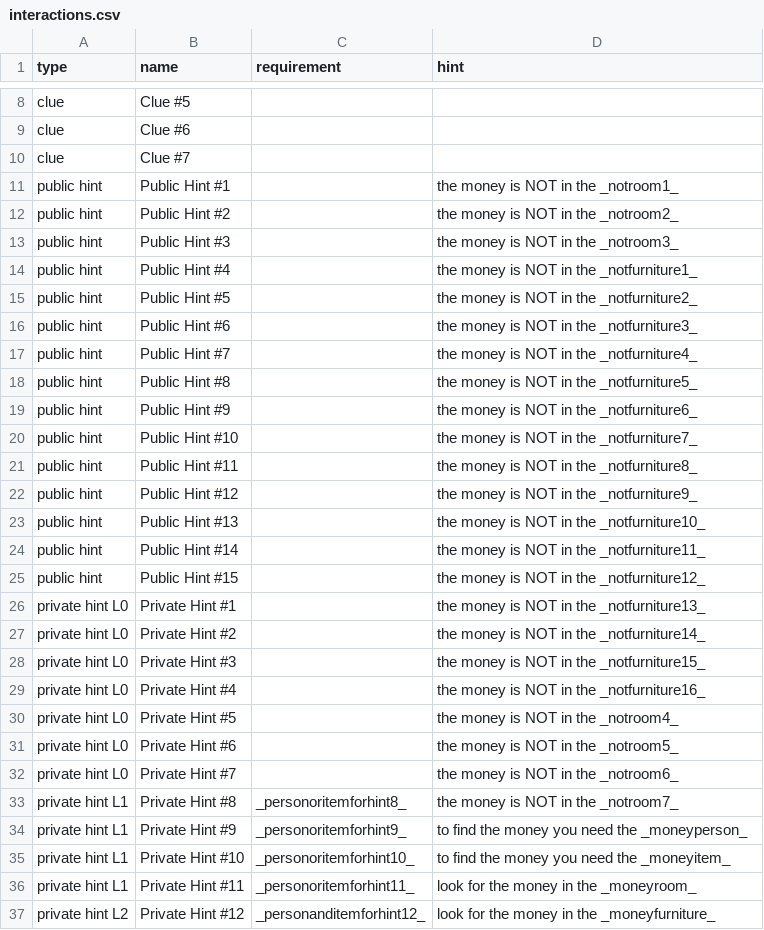
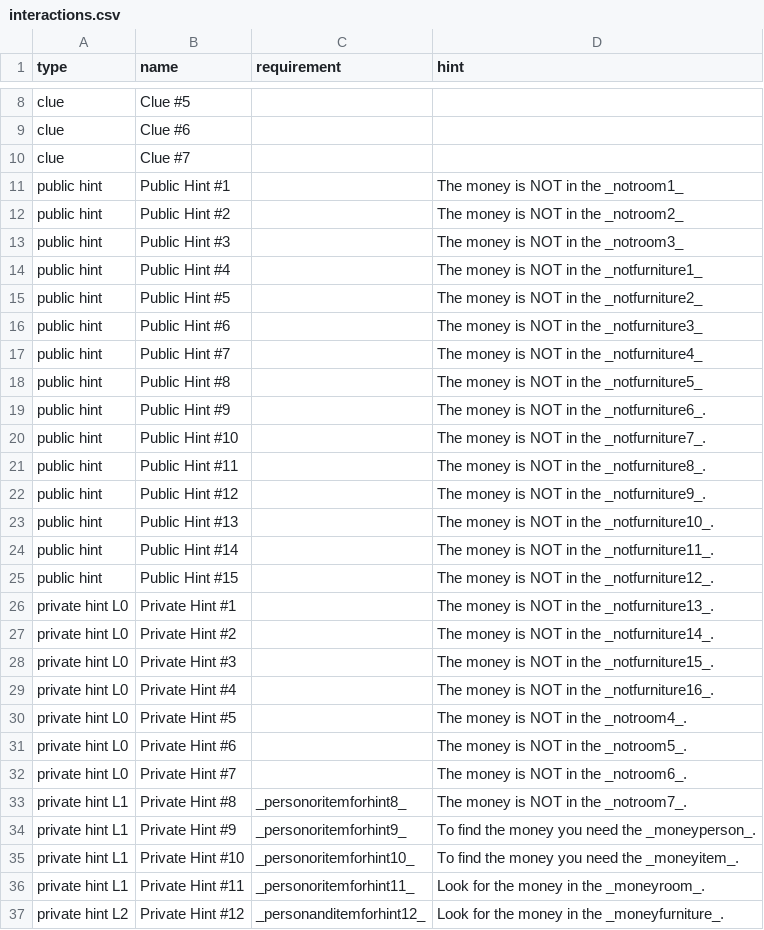
Before and after one commit to adam-on-the-internet/mystery-mansion, a CSV file: info/interactions.csv, drawn as a sheet; only a part is shown, gaps mark what is left out.

```diff
--- a/info/interactions.csv
+++ b/info/interactions.csv
@@ -10,28 +10,28 @@ clue,Clue #6,,
 clue,Clue #7,,
-public hint,Public Hint #1,,the money is NOT in the _notroom1_
-public hint,Public Hint #2,,the money is NOT in the _notroom2_
-public hint,Public Hint #3,,the money is NOT in the _notroom3_
-public hint,Public Hint #4,,the money is NOT in the _notfurniture1_
-public hint,Public Hint #5,,the money is NOT in the _notfurniture2_
-public hint,Public Hint #6,,the money is NOT in the _notfurniture3_
-public hint,Public Hint #7,,the money is NOT in the _notfurniture4_
-public hint,Public Hint #8,,the money is NOT in the _notfurniture5_
-public hint,Public Hint #9,,the money is NOT in the _notfurniture6_
-public hint,Public Hint #10,,the money is NOT in the _notfurniture7_
-public hint,Public Hint #11,,the money is NOT in the _notfurniture8_
-public hint,Public Hint #12,,the money is NOT in the _notfurniture9_
-public hint,Public Hint #13,,the money is NOT in the _notfurniture10_
-public hint,Public Hint #14,,the money is NOT in the _notfurniture11_
-public hint,Public Hint #15,,the money is NOT in the _notfurniture12_
-private hint L0,Private Hint #1,,the money is NOT in the _notfurniture13_
-private hint L0,Private Hint #2,,the money is NOT in the _notfurniture14_
-private hint L0,Private Hint #3,,the money is NOT in the _notfurniture15_
-private hint L0,Private Hint #4,,the money is NOT in the _notfurniture16_
-private hint L0,Private Hint #5,,the money is NOT in the _notroom4_
-private hint L0,Private Hint #6,,the money is NOT in the _notroom5_
-private hint L0,Private Hint #7,,the money is NOT in the _notroom6_
-private hint L1,Private Hint #8,_personoritemforhint8_, the money is NOT in the _notroom7_
-private hint L1,Private Hint #9,_personoritemforhint9_, to find the money you need the _moneyperson_
-private hint L1,Private Hint #10,_personoritemforhint10_, to find the money you need the _moneyitem_
-private hint L1,Private Hint #11,_personoritemforhint11_, look for the money in the _moneyroom_
-private hint L2,Private Hint #12,_personanditemforhint12_, look for the money in the _moneyfurniture_
+public hint,Public Hint #1,,The money is NOT in the _notroom1_
+public hint,Public Hint #2,,The money is NOT in the _notroom2_
+public hint,Public Hint #3,,The money is NOT in the _notroom3_
+public hint,Public Hint #4,,The money is NOT in the _notfurniture1_
+public hint,Public Hint #5,,The money is NOT in the _notfurniture2_
+public hint,Public Hint #6,,The money is NOT in the _notfurniture3_
+public hint,Public Hint #7,,The money is NOT in the _notfurniture4_
+public hint,Public Hint #8,,The money is NOT in the _notfurniture5_
+public hint,Public Hint #9,,The money is NOT in the _notfurniture6_.
+public hint,Public Hint #10,,The money is NOT in the _notfurniture7_.
+public hint,Public Hint #11,,The money is NOT in the _notfurniture8_.
+public hint,Public Hint #12,,The money is NOT in the _notfurniture9_.
+public hint,Public Hint #13,,The money is NOT in the _notfurniture10_.
+public hint,Public Hint #14,,The money is NOT in the _notfurniture11_.
+public hint,Public Hint #15,,The money is NOT in the _notfurniture12_.
+private hint L0,Private Hint #1,,The money is NOT in the _notfurniture13_.
+private hint L0,Private Hint #2,,The money is NOT in the _notfurniture14_.
+private hint L0,Private Hint #3,,The money is NOT in the _notfurniture15_.
+private hint L0,Private Hint #4,,The money is NOT in the _notfurniture16_.
+private hint L0,Private Hint #5,,The money is NOT in the _notroom4_.
+private hint L0,Private Hint #6,,The money is NOT in the _notroom5_.
+private hint L0,Private Hint #7,,The money is NOT in the _notroom6_.
+private hint L1,Private Hint #8,_personoritemforhint8_,The money is NOT in the _notroom7_.
+private hint L1,Private Hint #9,_personoritemforhint9_,To find the money you need the _moneyperson_.
+private hint L1,Private Hint #10,_personoritemforhint10_,To find the money you need the _moneyitem_.
+private hint L1,Private Hint #11,_personoritemforhint11_,Look for the money in the _moneyroom_.
+private hint L2,Private Hint #12,_personanditemforhint12_,Look for the money in the _moneyfurniture_.
```
Also changed, not shown: 2 other files.
